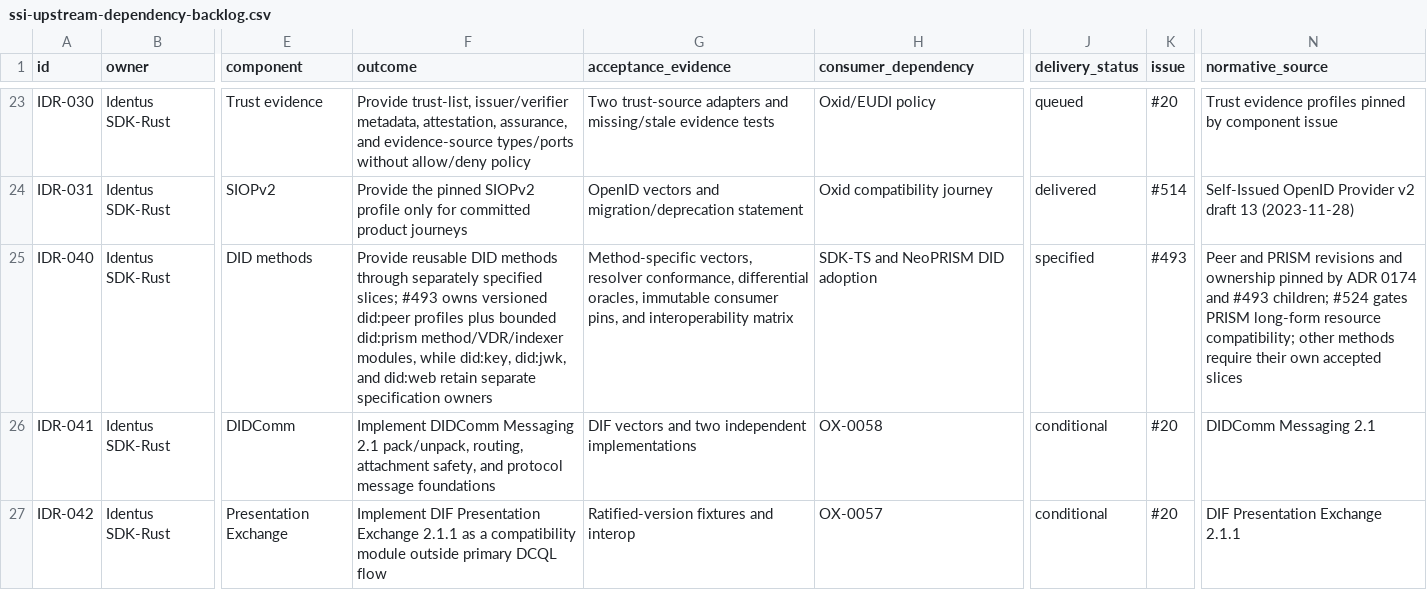
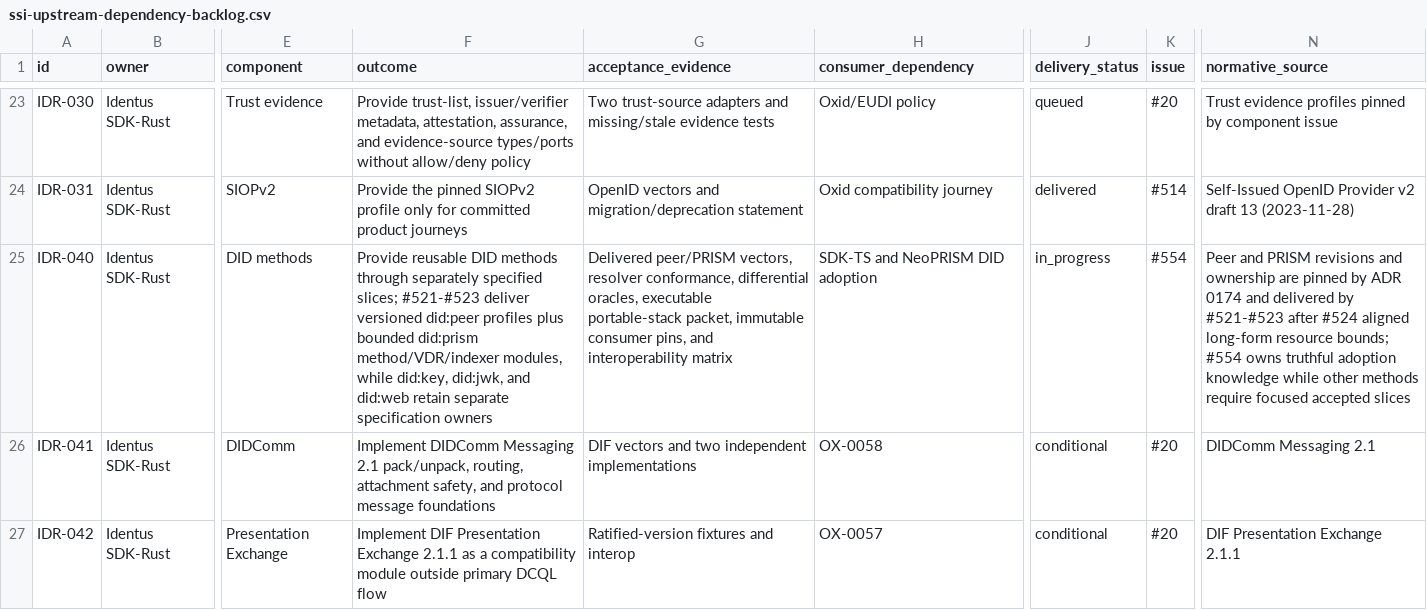
Before and after one commit to hyperledger-identus/sdk-rust, a CSV file: docs/roadmap/ssi-upstream-dependency-backlog.csv, drawn as a sheet; only a part is shown, gaps mark what is left out; the diff names each change by its address in the sheet, - before the commit and + after, or states it on an @@ line.

Commit message:
docs(docs): publish portable PRISM adoption packet
Signed-off-by: Yurii Shynbuiev <yurii.shynbuiev@iohk.io>

```diff
--- a/docs/roadmap/ssi-upstream-dependency-backlog.csv
+++ b/docs/roadmap/ssi-upstream-dependency-backlog.csv
-F25 (outcome): …specified slices; #493 owns versioned did:peer…
+F25 (outcome): …specified slices; #521-#523 deliver versioned did:peer…
-G25 (acceptance_evidence): Method-specific vectors, resolver conformance, differential oracles, immutable consumer…
+G25 (acceptance_evidence): Delivered peer/PRISM vectors, resolver conformance, differential oracles, executable portable-stack packet, immutable consumer…
-J25 (delivery_status): specified
+J25 (delivery_status): in_progress
-K25 (issue): #493
+K25 (issue): #554
-N25 (normative_source): …and ownership pinned by ADR 0174 and #493 children; #524 gates PRISM long-form resource compatibility; other methods require their own accepted slices
+N25 (normative_source): …and ownership are pinned by ADR 0174 and delivered by #521-#523 after #524 aligned long-form resource bounds; #554 owns truthful adoption knowledge while other methods require focused accepted slices
```
Also changed, not shown: 17 other files.
